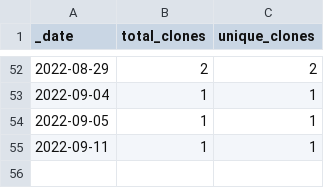
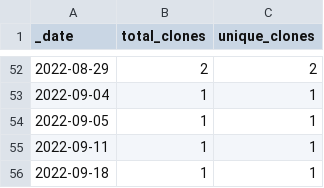
Before and after one commit to roberts-farm-of-ideas/13, a CSV file: traffic/clones.csv, drawn as a sheet; only a part is shown, gaps mark what is left out.

Commit message:
GitHub traffic

```diff
--- a/traffic/clones.csv
+++ b/traffic/clones.csv
@@ -55 +55,2 @@ _date,total_clones,unique_clones
 2022-09-11,1,1
+2022-09-18,1,1
```
Also changed, not shown: 1 other file.
